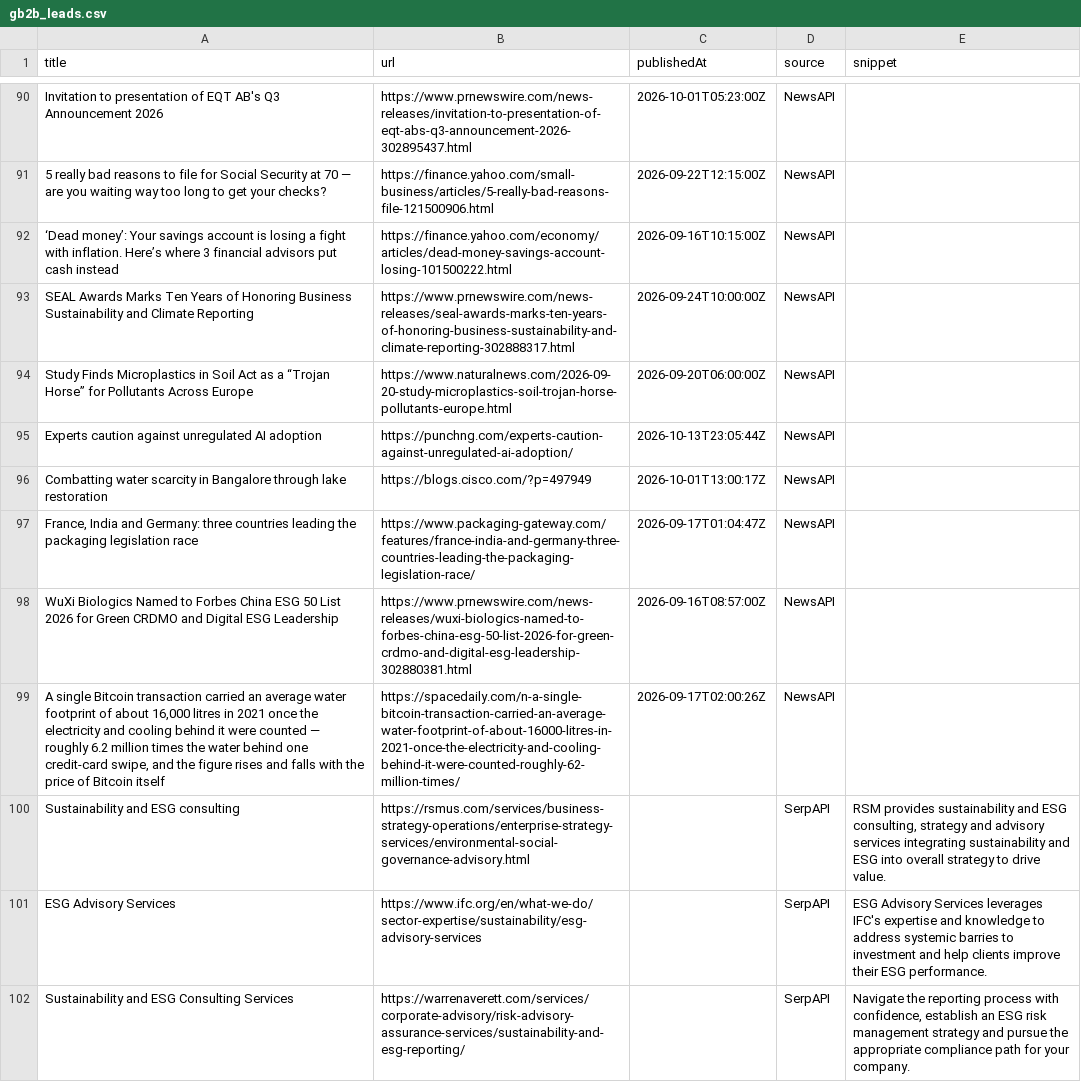
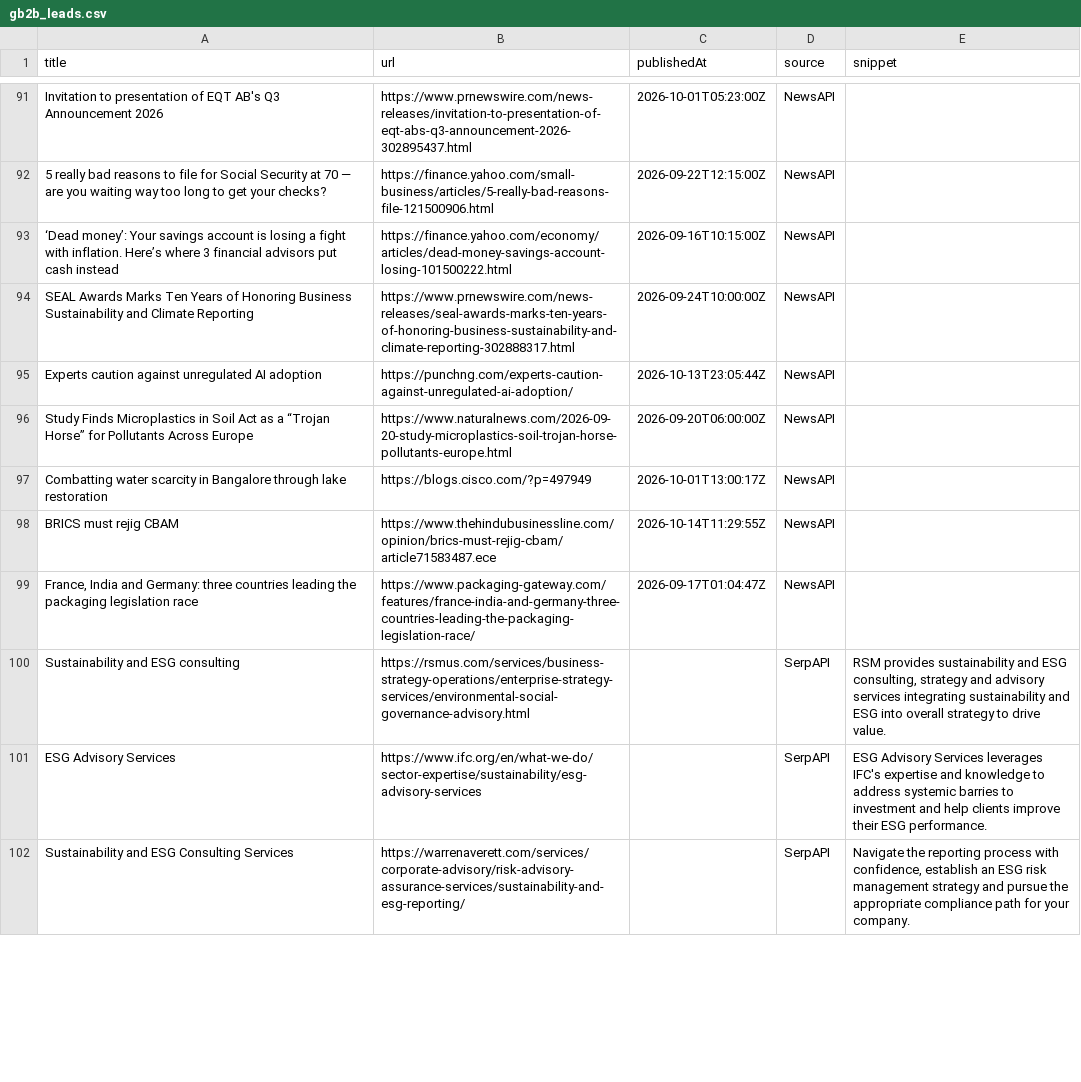
Before and after one commit to media-stack/gb2b-lead-finder, a CSV file: gb2b_leads.csv, drawn as a sheet; only a part is shown, gaps mark what is left out; the diff covers the shown part only.

```diff
--- a/gb2b_leads.csv
+++ b/gb2b_leads.csv
@@ -93,8 +94,7 @@ Invitation to presentation of EQT AB's Q3 Announcement 2026,https://www.prnewswi
 SEAL Awards Marks Ten Years of Honoring Business Sustainability and Climate Reporting,https://www.prnewswire.com/news-releases/seal-awards-marks-ten-years-of-honoring-business-sustainability-and-climate-reporting-302888317.html,2026-09-24T10:00:00Z,NewsAPI,
+Experts caution against unregulated AI adoption,https://punchng.com/experts-caution-against-unregulated-ai-adoption/,2026-10-13T23:05:44Z,NewsAPI,
 Study Finds Microplastics in Soil Act as a “Trojan Horse” for Pollutants Across Europe,https://www.naturalnews.com/2026-09-20-study-microplastics-soil-trojan-horse-pollutants-europe.html,2026-09-20T06:00:00Z,NewsAPI,
-Experts caution against unregulated AI adoption,https://punchng.com/experts-caution-against-unregulated-ai-adoption/,2026-10-13T23:05:44Z,NewsAPI,
 Combatting water scarcity in Bangalore through lake restoration,https://blogs.cisco.com/?p=497949,2026-10-01T13:00:17Z,NewsAPI,
+BRICS must rejig CBAM,https://www.thehindubusinessline.com/opinion/brics-must-rejig-cbam/article71583487.ece,2026-10-14T11:29:55Z,NewsAPI,
 "France, India and Germany: three countries leading the packaging legislation race",https://www.packaging-gateway.com/features/france-india-and-germany-three-countries-leading-the-packaging-legislation-race/,2026-09-17T01:04:47Z,NewsAPI,
-WuXi Biologics Named to Forbes China ESG 50 List 2026 for Green CRDMO and Digital ESG Leadership,https://www.prnewswire.com/news-releases/wuxi-biologics-named-to-forbes-china-esg-50-list-2026-for-green-crdmo-and-digital-esg-leadership-302880381.html,2026-09-16T08:57:00Z,NewsAPI,
-"A single Bitcoin transaction carried an average water footprint of about 16,000 litres in 2021 once the electricity and cooling behind it were counted — roughly 6.2 million times the water behind one credit-card swipe, and the figure rises and falls with the price of Bitcoin itself",https://spacedaily.com/n-a-single-bitcoin-transaction-carried-an-average-water-footprint-of-about-16000-litres-in-2021-once-the-electricity-and-cooling-behind-it-were-counted-roughly-62-million-times/,2026-09-17T02:00:26Z,NewsAPI,
 Sustainability and ESG consulting,https://rsmus.com/services/business-strategy-operations/enterprise-strategy-services/environmental-social-governance-advisory.html,,SerpAPI,"RSM provides sustainability and ESG consulting, strategy and advisory services integrating sustainability and ESG into overall strategy to drive value."
```
Also changed, not shown: 1 added row, 3 moved rows and 1 edited cell elsewhere in this file.
